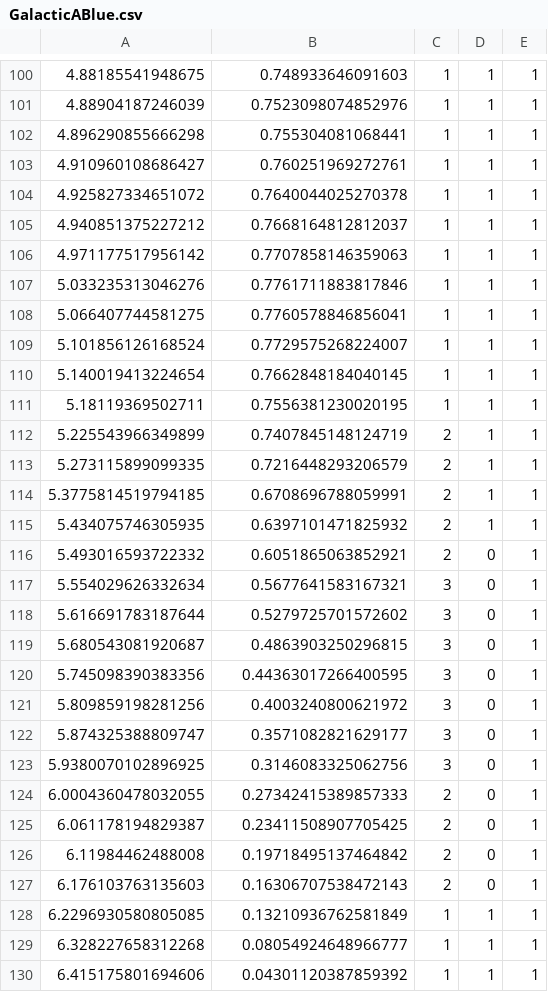
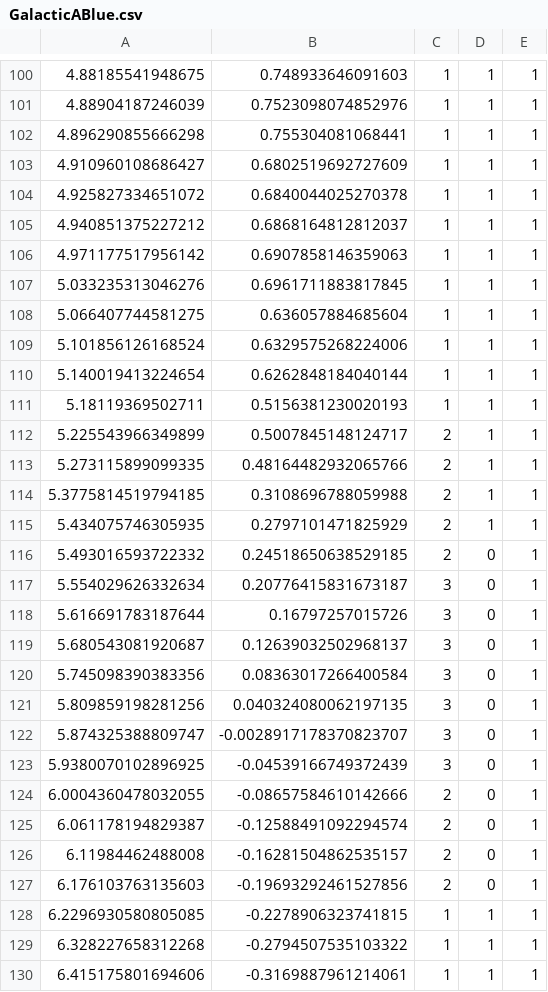
Before and after one commit to Monarch-Robotics-1245/FRC-2021, a CSV file: src/main/deploy/GalacticABlue.csv, drawn as a sheet; only a part is shown, gaps mark what is left out; the diff covers the shown part only.

Commit message:
updated ablue

```diff
--- a/src/main/deploy/GalacticABlue.csv
+++ b/src/main/deploy/GalacticABlue.csv
@@ -102,29 +102,29 @@
 4.896290855666298,0.755304081068441,1,1,1
-4.910960108686427,0.760251969272761,1,1,1
-4.925827334651072,0.7640044025270378,1,1,1
-4.940851375227212,0.7668164812812037,1,1,1
-4.971177517956142,0.7707858146359063,1,1,1
-5.033235313046276,0.7761711883817846,1,1,1
-5.066407744581275,0.7760578846856041,1,1,1
-5.101856126168524,0.7729575268224007,1,1,1
-5.140019413224654,0.7662848184040145,1,1,1
-5.18119369502711,0.7556381230020195,1,1,1
-5.225543966349899,0.7407845148124719,2,1,1
-5.273115899099335,0.7216448293206579,2,1,1
-5.3775814519794185,0.6708696788059991,2,1,1
-5.434075746305935,0.6397101471825932,2,1,1
-5.493016593722332,0.6051865063852921,2,0,1
-5.554029626332634,0.5677641583167321,3,0,1
-5.616691783187644,0.5279725701572602,3,0,1
-5.680543081920687,0.4863903250296815,3,0,1
-5.745098390383356,0.44363017266400595,3,0,1
-5.809859198281256,0.4003240800621972,3,0,1
-5.874325388809747,0.3571082821629177,3,0,1
-5.9380070102896925,0.3146083325062756,3,0,1
-6.0004360478032055,0.27342415389857333,2,0,1
-6.061178194829387,0.23411508907705425,2,0,1
-6.11984462488008,0.19718495137464842,2,0,1
-6.176103763135603,0.16306707538472143,2,0,1
-6.2296930580805085,0.13210936762581849,1,1,1
-6.328227658312268,0.08054924648966777,1,1,1
-6.415175801694606,0.04301120387859392,1,1,1
+4.910960108686427,0.6802519692727609,1,1,1
+4.925827334651072,0.6840044025270378,1,1,1
+4.940851375227212,0.6868164812812037,1,1,1
+4.971177517956142,0.6907858146359063,1,1,1
+5.033235313046276,0.6961711883817845,1,1,1
+5.066407744581275,0.636057884685604,1,1,1
+5.101856126168524,0.6329575268224006,1,1,1
+5.140019413224654,0.6262848184040144,1,1,1
+5.18119369502711,0.5156381230020193,1,1,1
+5.225543966349899,0.5007845148124717,2,1,1
+5.273115899099335,0.48164482932065766,2,1,1
+5.3775814519794185,0.3108696788059988,2,1,1
+5.434075746305935,0.2797101471825929,2,1,1
+5.493016593722332,0.24518650638529185,2,0,1
+5.554029626332634,0.20776415831673187,3,0,1
+5.616691783187644,0.16797257015726,3,0,1
+5.680543081920687,0.12639032502968137,3,0,1
+5.745098390383356,0.08363017266400584,3,0,1
+5.809859198281256,0.040324080062197135,3,0,1
+5.874325388809747,-0.0028917178370823707,3,0,1
+5.9380070102896925,-0.04539166749372439,3,0,1
+6.0004360478032055,-0.08657584610142666,2,0,1
+6.061178194829387,-0.12588491092294574,2,0,1
+6.11984462488008,-0.16281504862535157,2,0,1
+6.176103763135603,-0.19693292461527856,2,0,1
+6.2296930580805085,-0.2278906323741815,1,1,1
+6.328227658312268,-0.2794507535103322,1,1,1
+6.415175801694606,-0.3169887961214061,1,1,1
```
Also changed, not shown: 31 edited cells elsewhere in this file, src/main/deploy/GalacticBBlue.csv, 2 other files.
